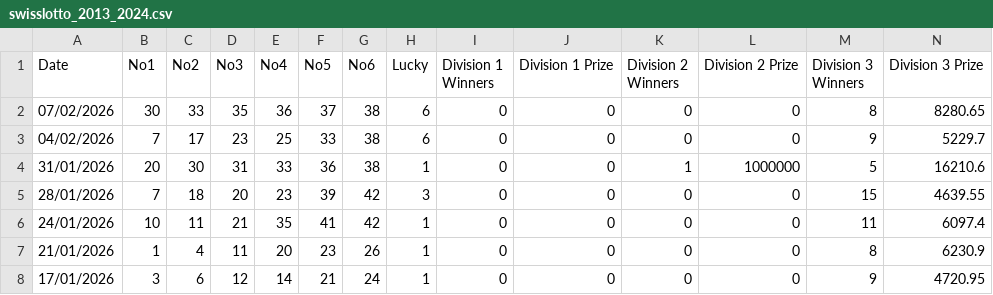
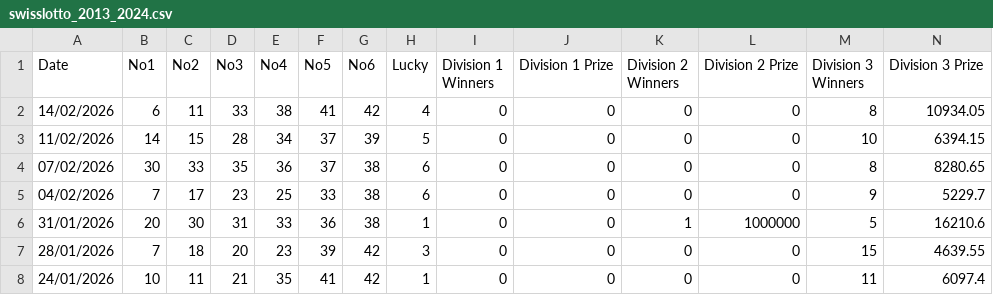
Before and after one commit to NicolasRamosaj/swiss_lotto_analyser, a CSV file: data/swisslotto_2013_2024.csv, drawn as a sheet; only a part is shown; the shorter side is filled out with more unchanged rows; rows hold the shown columns only; the diff names each change by its address in the sheet, - before the commit and + after, or states it on an @@ line.

Commit message:
Update dataset

```diff
--- a/data/swisslotto_2013_2024.csv
+++ b/data/swisslotto_2013_2024.csv
+row 2: 14/02/2026 | 6 | 11 | 33 | 38 | 41 | 42 | 4 | 0 | 0 | 0 | 0 | 8 | 10934.05
+row 3: 11/02/2026 | 14 | 15 | 28 | 34 | 37 | 39 | 5 | 0 | 0 | 0 | 0 | 10 | 6394.15
```
